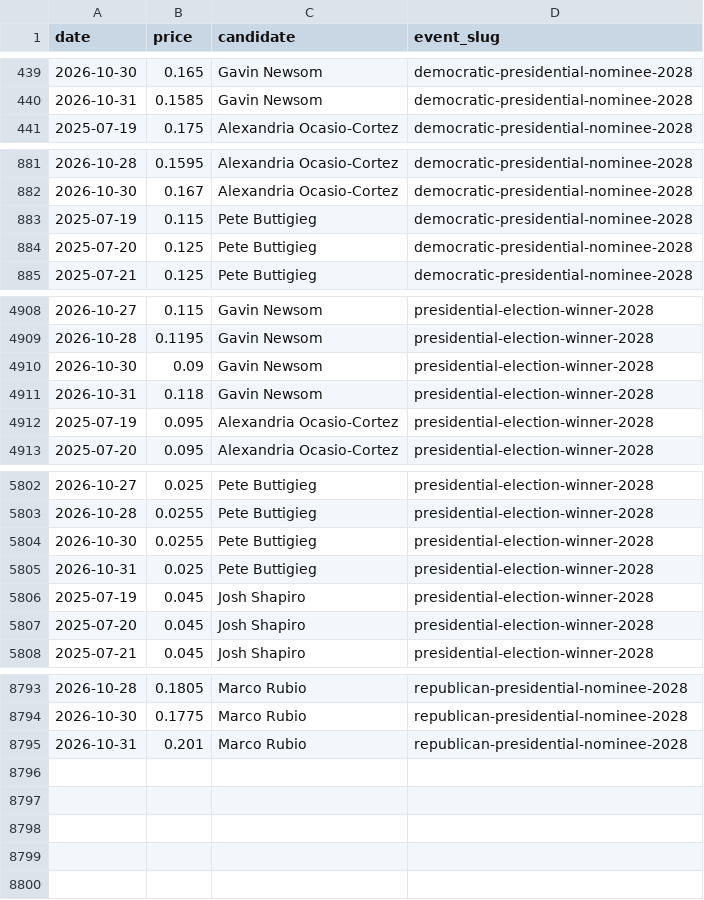
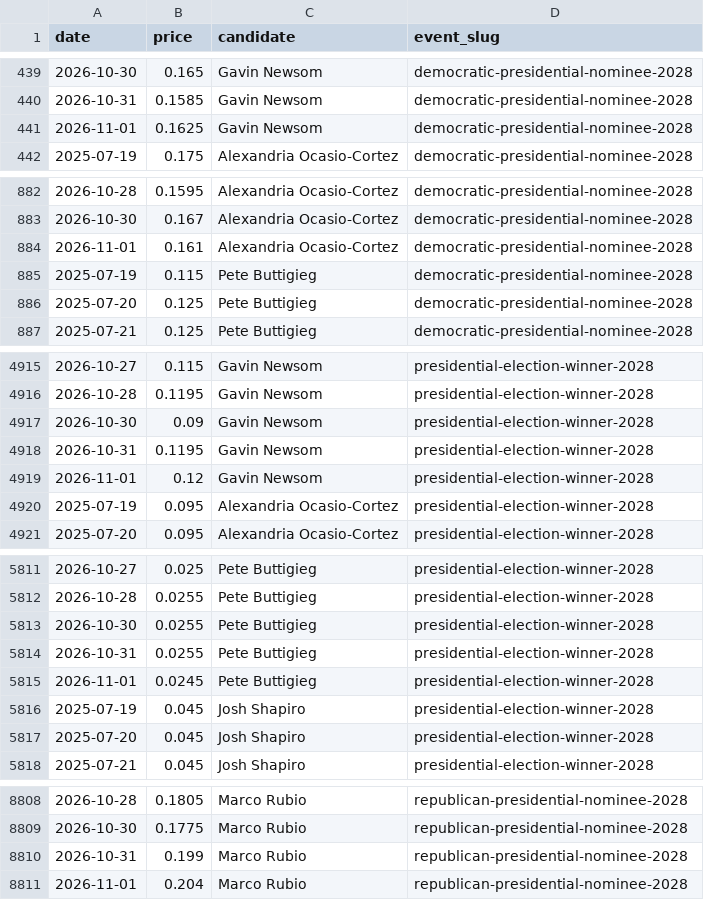
Before and after one commit to SebastianChaves210/newsom-2028-valuation, a CSV file: data/processed/price_history.csv, drawn as a sheet; only a part is shown, gaps mark what is left out; the diff covers the shown part only.

```diff
--- a/data/processed/price_history.csv
+++ b/data/processed/price_history.csv
@@ -440,2 +440,3 @@ date,price,candidate,event_slug
 2026-10-31,0.1585,Gavin Newsom,democratic-presidential-nominee-2028
+2026-11-01,0.1625,Gavin Newsom,democratic-presidential-nominee-2028
 2025-07-19,0.175,Alexandria Ocasio-Cortez,democratic-presidential-nominee-2028
@@ -882,2 +883,3 @@ date,price,candidate,event_slug
 2026-10-30,0.167,Alexandria Ocasio-Cortez,democratic-presidential-nominee-2028
+2026-11-01,0.161,Alexandria Ocasio-Cortez,democratic-presidential-nominee-2028
 2025-07-19,0.115,Pete Buttigieg,democratic-presidential-nominee-2028
@@ -4910,3 +4917,4 @@ date,price,candidate,event_slug
 2026-10-30,0.09,Gavin Newsom,presidential-election-winner-2028
-2026-10-31,0.118,Gavin Newsom,presidential-election-winner-2028
+2026-10-31,0.1195,Gavin Newsom,presidential-election-winner-2028
+2026-11-01,0.12,Gavin Newsom,presidential-election-winner-2028
 2025-07-19,0.095,Alexandria Ocasio-Cortez,presidential-election-winner-2028
@@ -5804,3 +5813,4 @@ date,price,candidate,event_slug
 2026-10-30,0.0255,Pete Buttigieg,presidential-election-winner-2028
-2026-10-31,0.025,Pete Buttigieg,presidential-election-winner-2028
+2026-10-31,0.0255,Pete Buttigieg,presidential-election-winner-2028
+2026-11-01,0.0245,Pete Buttigieg,presidential-election-winner-2028
 2025-07-19,0.045,Josh Shapiro,presidential-election-winner-2028
@@ -8794,2 +8809,3 @@ date,price,candidate,event_slug
 2026-10-30,0.1775,Marco Rubio,republican-presidential-nominee-2028
-2026-10-31,0.201,Marco Rubio,republican-presidential-nominee-2028
+2026-10-31,0.199,Marco Rubio,republican-presidential-nominee-2028
+2026-11-01,0.204,Marco Rubio,republican-presidential-nominee-2028
```
Also changed, not shown: 11 added rows and 9 edited cells elsewhere in this file, data/processed/verdict_history.csv, data/processed/wikipedia_views.csv, 10 other files.
